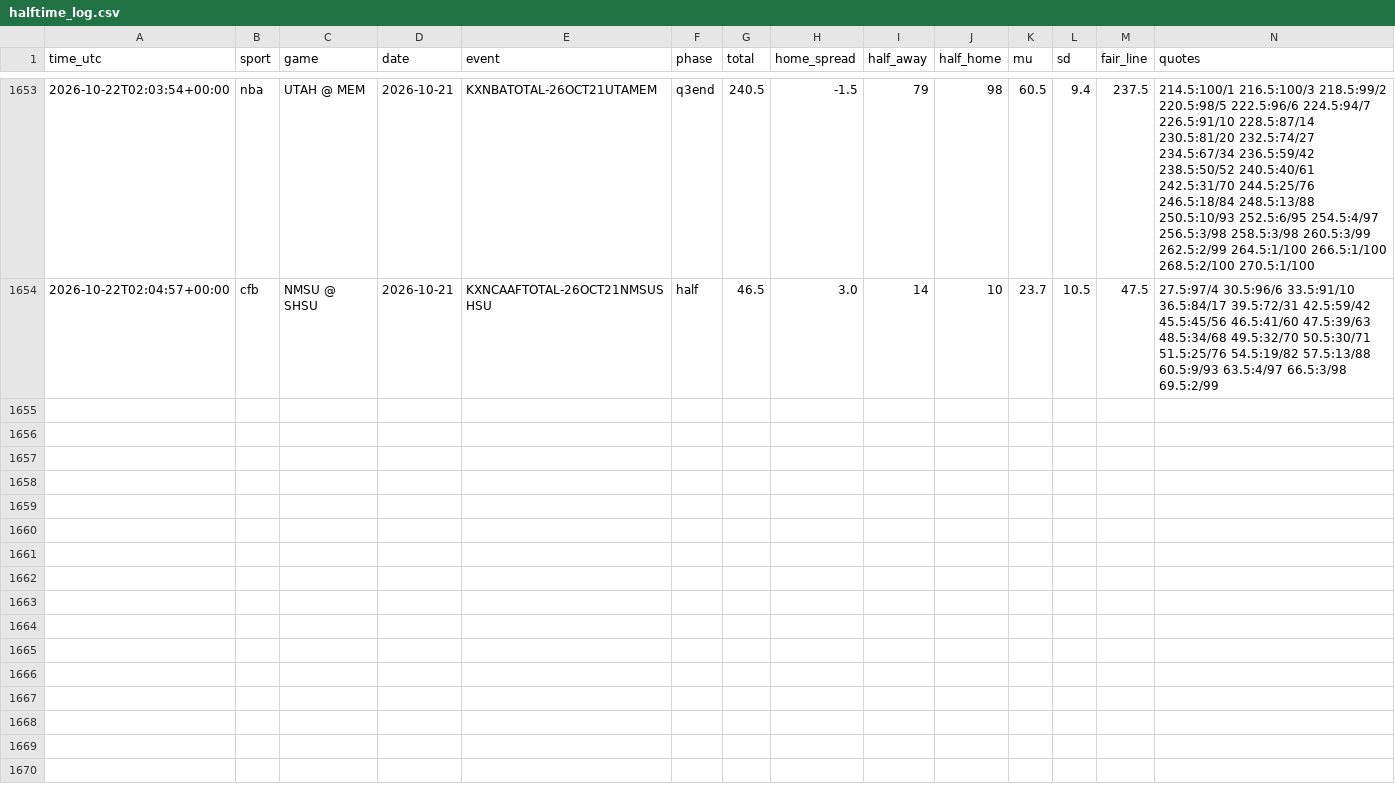
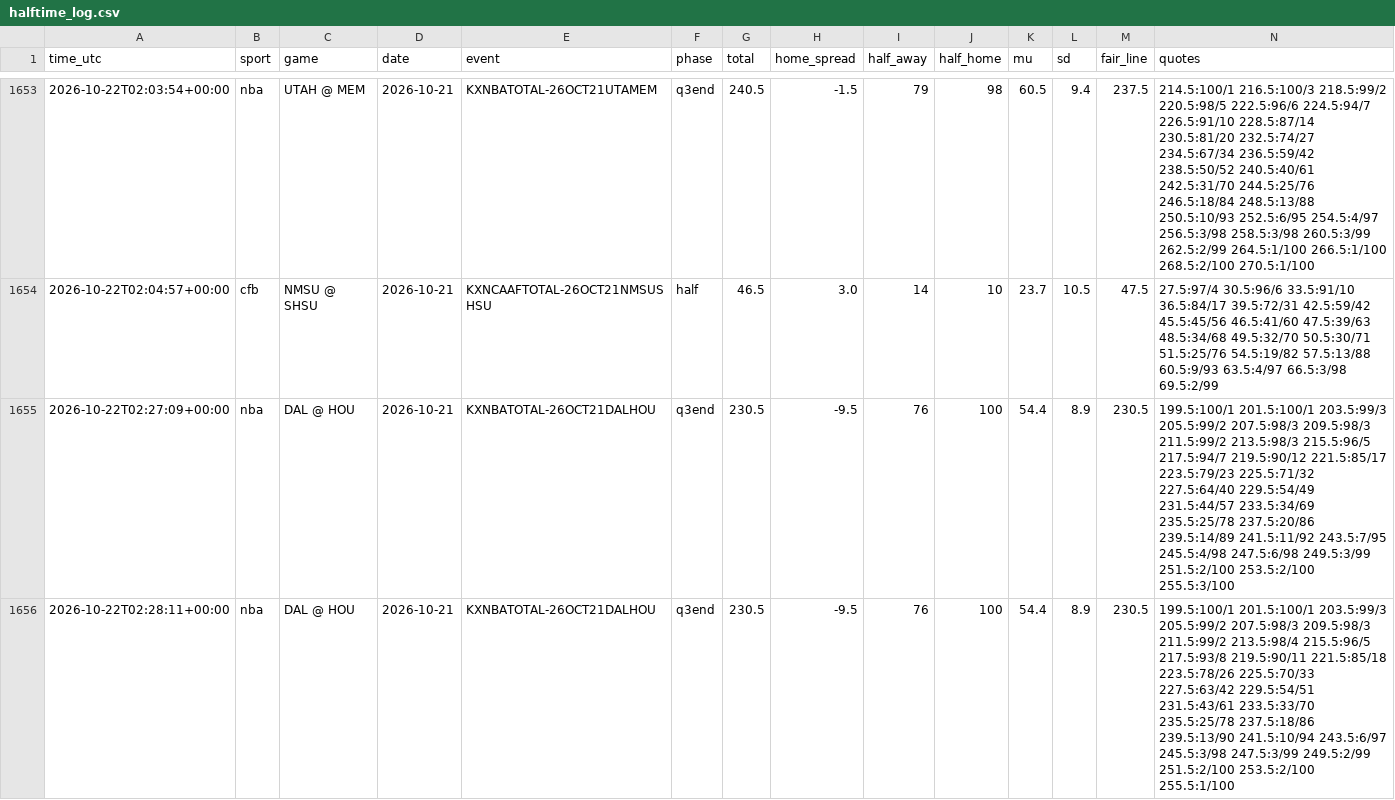
Before and after one commit to fouronetrue/halftime-desk, a CSV file: log/halftime_log.csv, drawn as a sheet; only a part is shown, gaps mark what is left out; rows hold the shown columns only; the diff covers the shown part only; the diff names each change by its address in the sheet, - before the commit and + after, or states it on an @@ line.

```diff
--- a/log/halftime_log.csv
+++ b/log/halftime_log.csv
+row 1655: 2026-10-22T02:27:09+00:00 | nba | DAL @ HOU | 2026-10-21 | KXNBATOTAL-26OCT21DALHOU | q3end | 230.5 | -9.5 | 76 | 100 | 54.4 | 8.9 | 230.5 | 199.5:100/1 201.5:100/1 203.5:99/3 205.5:99/2 207.5:98/3 209.5:98/3 211.5:99/2 213.5:98/3 215.5:96/5 217.5:94/7 219.5:90/12 221.5:85/17 223.5:79/23 225.5:71/32 227.5:64/40 229.5:54/49 231.5:44/57 233.5:34/69 235.5:25/78 237.5:20/86 239.5:14/89 241.5:11/92 243.5:7/95 245.5:4/98 247.5:6/98 249.5:3/99 251.5:2/100 253.5:2/100 255.5:3/100
+row 1656: 2026-10-22T02:28:11+00:00 | nba | DAL @ HOU | 2026-10-21 | KXNBATOTAL-26OCT21DALHOU | q3end | 230.5 | -9.5 | 76 | 100 | 54.4 | 8.9 | 230.5 | 199.5:100/1 201.5:100/1 203.5:99/3 205.5:99/2 207.5:98/3 209.5:98/3 211.5:99/2 213.5:98/4 215.5:96/5 217.5:93/8 219.5:90/11 221.5:85/18 223.5:78/26 225.5:70/33 227.5:63/42 229.5:54/51 231.5:43/61 233.5:33/70 235.5:25/78 237.5:18/86 239.5:13/90 241.5:10/94 243.5:6/97 245.5:3/98 247.5:3/99 249.5:2/99 251.5:2/100 253.5:2/100 255.5:1/100
```
Also changed, not shown: 3 added rows elsewhere in this file, log/results.csv, 1 other file.
